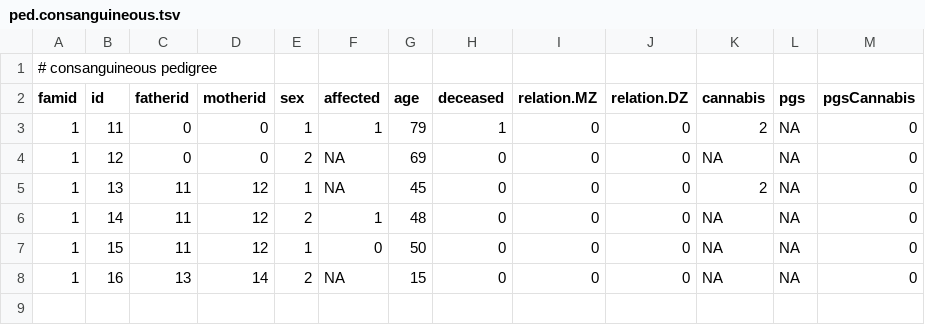
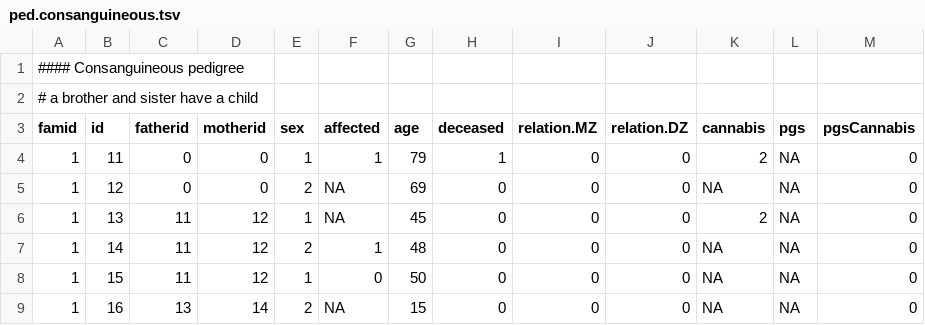
Before and after one commit to DesmondCampbell/diseaseRiskPredictorShinyApp, a TSV file: pedigrees/ped.consanguineous.tsv, drawn as a sheet.

```diff
--- a/pedigrees/ped.consanguineous.tsv
+++ b/pedigrees/ped.consanguineous.tsv
@@ -1,2 +1,3 @@
-# consanguineous pedigree
+#### Consanguineous pedigree
+# a brother and sister have a child
 famid	id	fatherid	motherid	sex	affected	age	deceased	relation.MZ	relation.DZ	cannabis	pgs	pgsCannabis
```
Also changed, not shown: pedigrees/OLD/ped.p2c3.5u.tsv, pedigrees/ped.p2c.multipleTwins.tsv, 27 other files.
